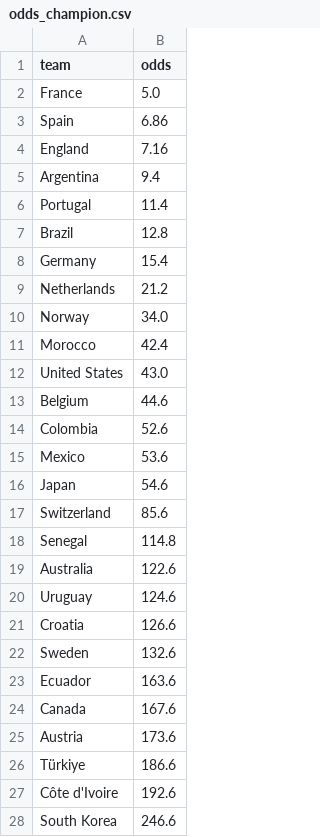
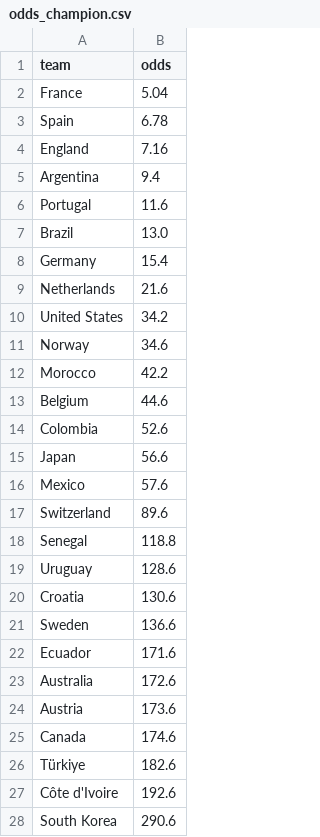
Before and after one commit to pedrohfm/wc2026, a CSV file: data/odds_champion.csv, drawn as a sheet; only a part is shown; the diff covers the shown part only.

```diff
--- a/data/odds_champion.csv
+++ b/data/odds_champion.csv
@@ -1,28 +1,28 @@
 team,odds
-France,5.0
-Spain,6.86
+France,5.04
+Spain,6.78
 England,7.16
 Argentina,9.4
-Portugal,11.4
-Brazil,12.8
+Portugal,11.6
+Brazil,13.0
 Germany,15.4
-Netherlands,21.2
-Norway,34.0
-Morocco,42.4
-United States,43.0
+Netherlands,21.6
+United States,34.2
+Norway,34.6
+Morocco,42.2
 Belgium,44.6
 Colombia,52.6
-Mexico,53.6
-Japan,54.6
-Switzerland,85.6
-Senegal,114.8
-Australia,122.6
-Uruguay,124.6
-Croatia,126.6
-Sweden,132.6
-Ecuador,163.6
-Canada,167.6
+Japan,56.6
+Mexico,57.6
+Switzerland,89.6
+Senegal,118.8
+Uruguay,128.6
+Croatia,130.6
+Sweden,136.6
+Ecuador,171.6
+Australia,172.6
 Austria,173.6
-Türkiye,186.6
+Canada,174.6
+Türkiye,182.6
 Côte d'Ivoire,192.6
-South Korea,246.6
+South Korea,290.6
```
Also changed, not shown: 3 added rows, 3 removed rows and 4 edited cells elsewhere in this file, data/match_odds.csv, outputs/forecast_2026-06-19.csv, 6 other files.
